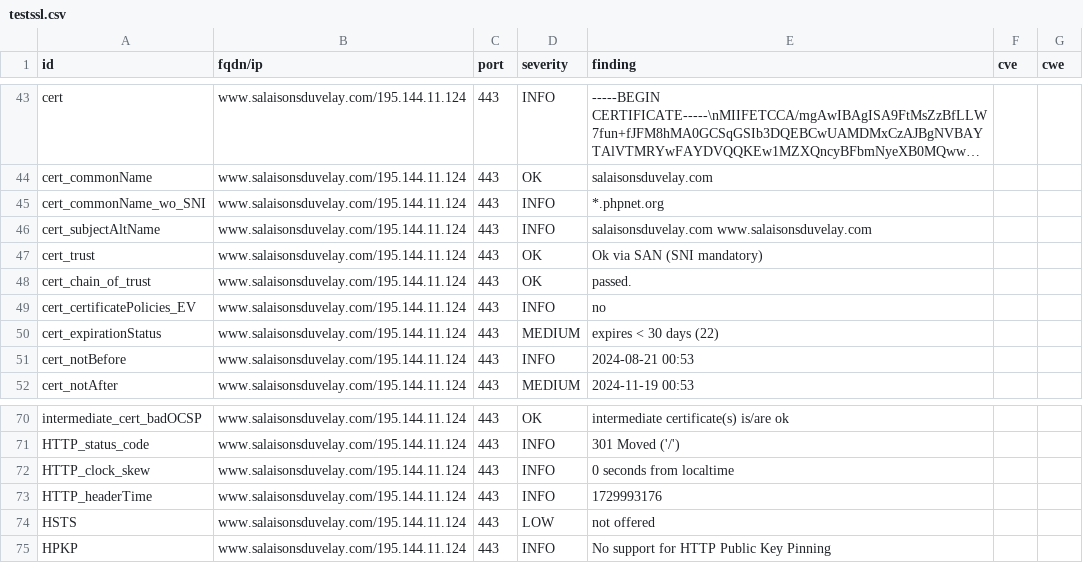
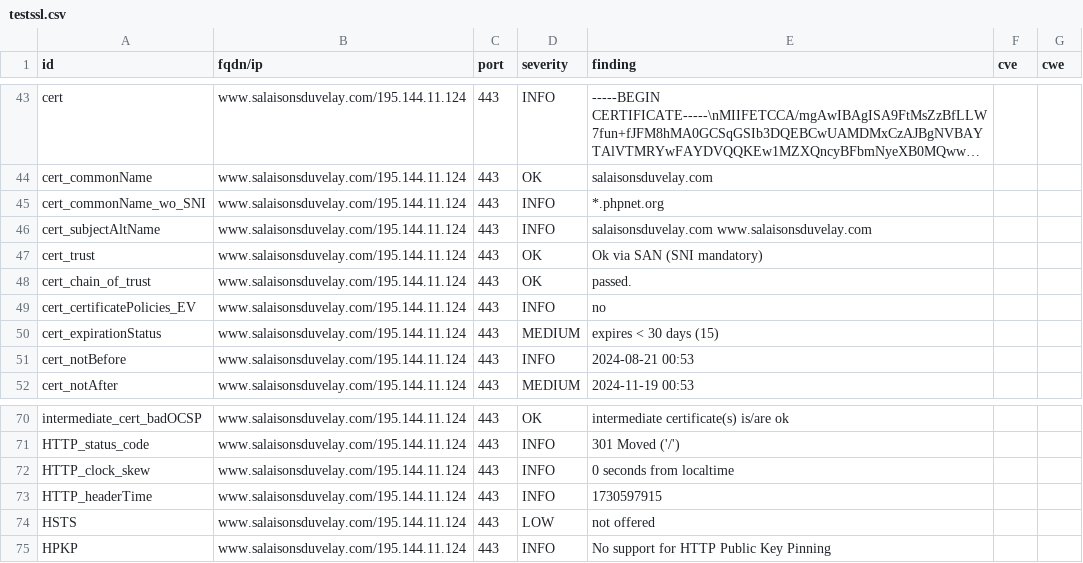
Before and after one commit to touffies/402web-dashboard, a CSV file: results/aHR0cHM6Ly93d3cuc2FsYWlzb25zZHV2ZWxheS5jb20=/testssl.csv, drawn as a sheet; only a part is shown, gaps mark what is left out; long unchanged cells end in ….

```diff
--- a/results/aHR0cHM6Ly93d3cuc2FsYWlzb25zZHV2ZWxheS5jb20=/testssl.csv
+++ b/results/aHR0cHM6Ly93d3cuc2FsYWlzb25zZHV2ZWxheS5jb20=/testssl.csv
@@ -49,3 +49,3 @@
 "cert_certificatePolicies_EV","www.salaisonsduvelay.com/195.144.11.124","443","INFO","no","",""
-"cert_expirationStatus","www.salaisonsduvelay.com/195.144.11.124","443","MEDIUM","expires < 30 days (22)","",""
+"cert_expirationStatus","www.salaisonsduvelay.com/195.144.11.124","443","MEDIUM","expires < 30 days (15)","",""
 "cert_notBefore","www.salaisonsduvelay.com/195.144.11.124","443","INFO","2024-08-21 00:53","",""
@@ -72,3 +72,3 @@
 "HTTP_clock_skew","www.salaisonsduvelay.com/195.144.11.124","443","INFO","0 seconds from localtime","",""
-"HTTP_headerTime","www.salaisonsduvelay.com/195.144.11.124","443","INFO","1729993176","",""
+"HTTP_headerTime","www.salaisonsduvelay.com/195.144.11.124","443","INFO","1730597915","",""
 "HSTS","www.salaisonsduvelay.com/195.144.11.124","443","LOW","not offered","",""
```
Also changed, not shown: 12 other files.
